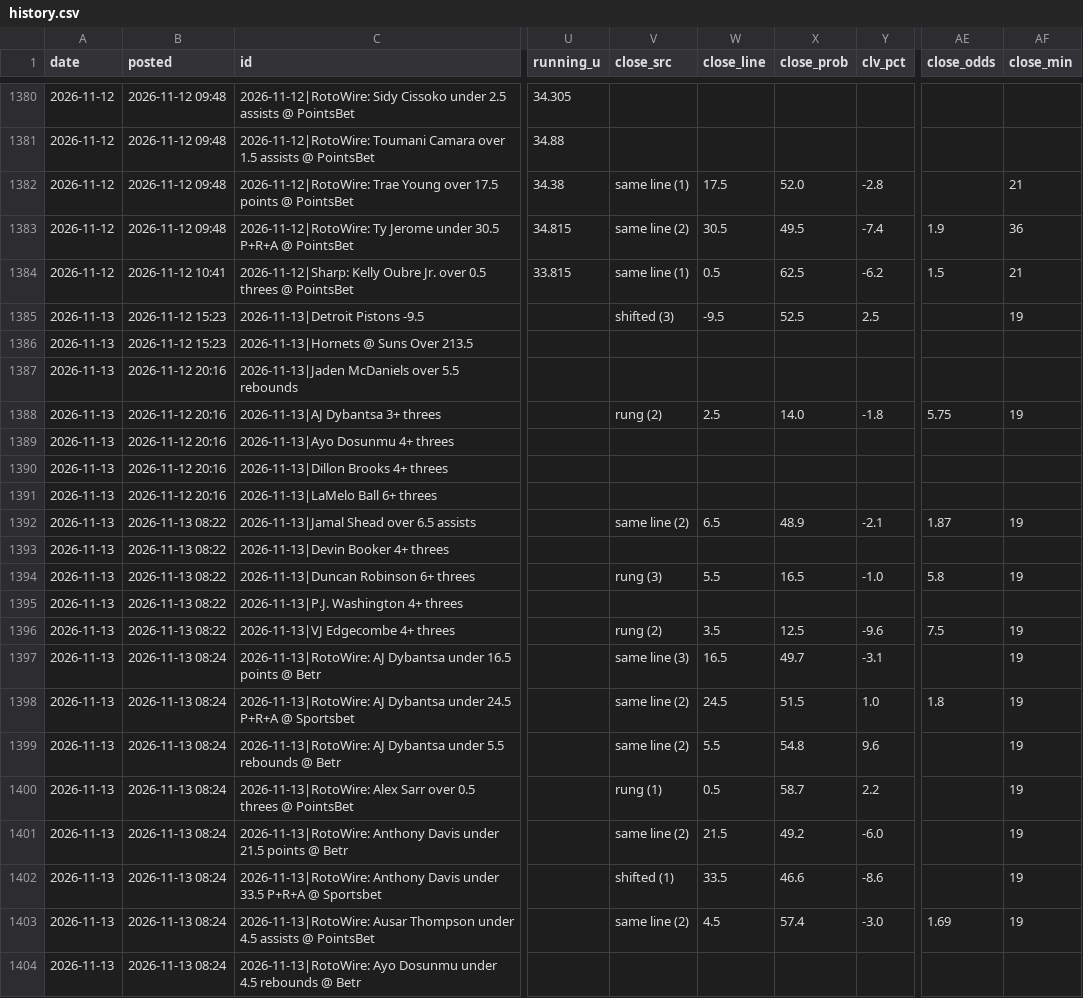
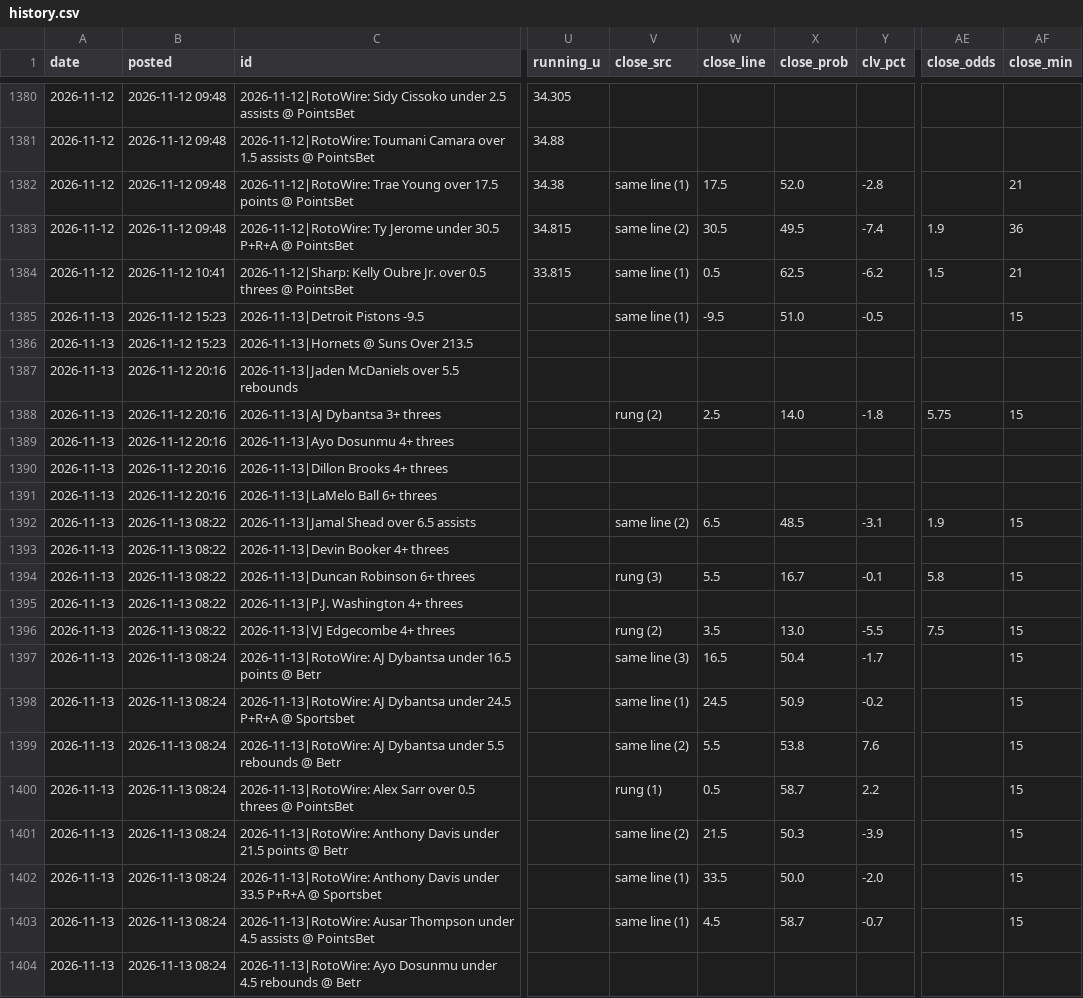
Before and after one commit to andrewkyriacou1993-lang/claudiopunt, a CSV file: data/history.csv, drawn as a sheet; only a part is shown, gaps mark what is left out; the diff covers the shown part only; the diff names each change by its address in the sheet, - before the commit and + after, or states it on an @@ line.

```diff
--- a/data/history.csv
+++ b/data/history.csv
-V1385 (close_src): shifted (3)
+V1385 (close_src): same line (1)
-X1385 (close_prob): 52.5
+X1385 (close_prob): 51.0
-Y1385 (clv_pct): 2.5
+Y1385 (clv_pct): -0.5
-AF1385 (close_min): 19
+AF1385 (close_min): 15
-AF1388 (close_min): 19
+AF1388 (close_min): 15
-X1392 (close_prob): 48.9
+X1392 (close_prob): 48.5
-Y1392 (clv_pct): -2.1
+Y1392 (clv_pct): -3.1
-AE1392 (close_odds): 1.87
+AE1392 (close_odds): 1.9
-AF1392 (close_min): 19
+AF1392 (close_min): 15
-X1394 (close_prob): 16.5
+X1394 (close_prob): 16.7
-Y1394 (clv_pct): -1.0
+Y1394 (clv_pct): -0.1
-AF1394 (close_min): 19
+AF1394 (close_min): 15
-X1396 (close_prob): 12.5
+X1396 (close_prob): 13.0
-Y1396 (clv_pct): -9.6
+Y1396 (clv_pct): -5.5
-AF1396:AF1403 (close_min): 19
+AF1396:AF1403 (close_min): 15
-X1397 (close_prob): 49.7
+X1397 (close_prob): 50.4
-Y1397 (clv_pct): -3.1
+Y1397 (clv_pct): -1.7
-V1398 (close_src): same line (2)
+V1398 (close_src): same line (1)
-X1398 (close_prob): 51.5
+X1398 (close_prob): 50.9
-Y1398 (clv_pct): 1.0
+Y1398 (clv_pct): -0.2
-AE1398 (close_odds): 1.8
+AE1398 (close_odds): (empty)
-X1399 (close_prob): 54.8
+X1399 (close_prob): 53.8
-Y1399 (clv_pct): 9.6
+Y1399 (clv_pct): 7.6
-X1401 (close_prob): 49.2
+X1401 (close_prob): 50.3
-Y1401 (clv_pct): -6.0
+Y1401 (clv_pct): -3.9
-V1402 (close_src): shifted (1)
+V1402 (close_src): same line (1)
-X1402 (close_prob): 46.6
+X1402 (close_prob): 50.0
-Y1402 (clv_pct): -8.6
+Y1402 (clv_pct): -2.0
-V1403 (close_src): same line (2)
+V1403 (close_src): same line (1)
-X1403 (close_prob): 57.4
+X1403 (close_prob): 58.7
-Y1403 (clv_pct): -3.0
+Y1403 (clv_pct): -0.7
-AE1403 (close_odds): 1.69
+AE1403 (close_odds): (empty)
```
Also changed, not shown: 68 edited cells elsewhere in this file, data/best.csv, data/bets.csv, 9 other files.
